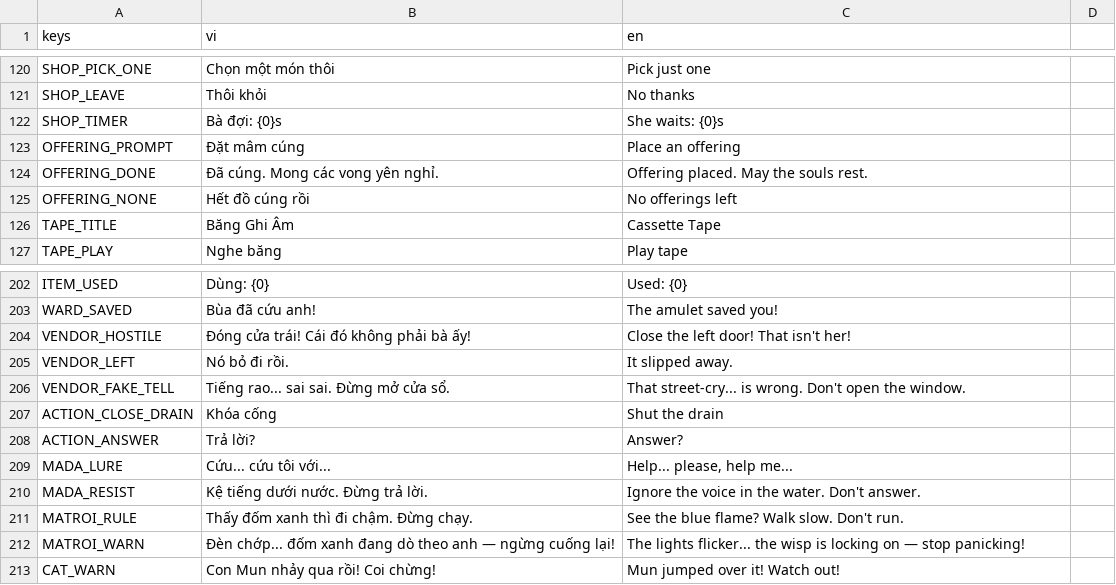
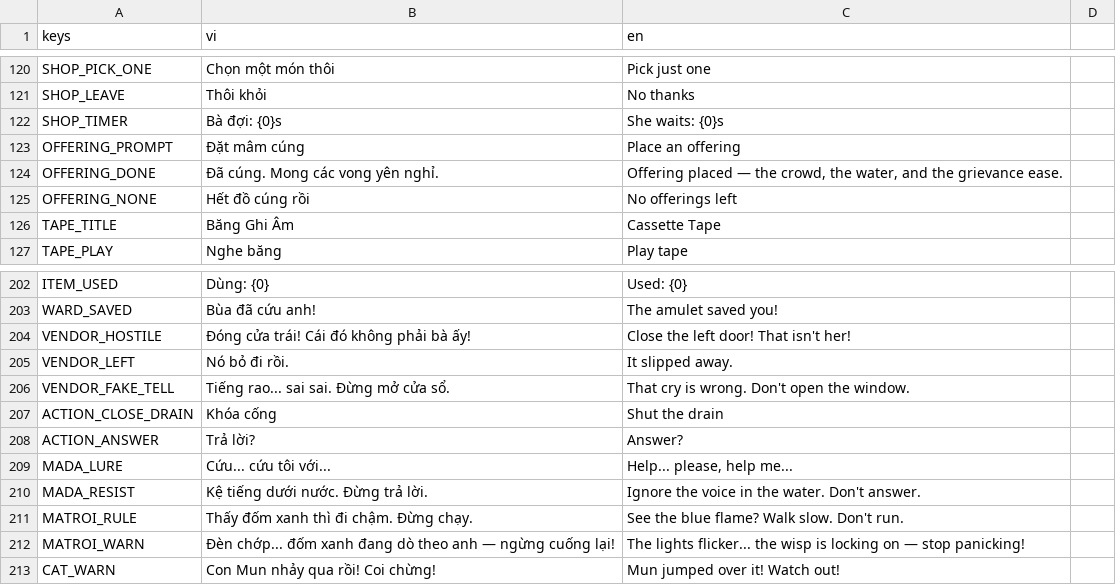
Before and after one commit to cthpAiden/nightwatch, a CSV file: localization/strings.csv, drawn as a sheet; only a part is shown, gaps mark what is left out; the diff covers the shown part only.

```diff
--- a/localization/strings.csv
+++ b/localization/strings.csv
@@ -123,3 +123,3 @@ SHOP_TIMER,Bà đợi: {0}s,She waits: {0}s
 OFFERING_PROMPT,Đặt mâm cúng,Place an offering
-OFFERING_DONE,Đã cúng. Mong các vong yên nghỉ.,Offering placed. May the souls rest.
+OFFERING_DONE,Đã cúng. Mong các vong yên nghỉ.,"Offering placed — the crowd, the water, and the grievance ease."
 OFFERING_NONE,Hết đồ cúng rồi,No offerings left
@@ -205,3 +205,3 @@ VENDOR_HOSTILE,"Đóng cửa trái! Cái đó không phải bà ấy!","Close th
 VENDOR_LEFT,Nó bỏ đi rồi.,It slipped away.
-VENDOR_FAKE_TELL,"Tiếng rao... sai sai. Đừng mở cửa sổ.","That street-cry... is wrong. Don't open the window."
+VENDOR_FAKE_TELL,"Tiếng rao... sai sai. Đừng mở cửa sổ.","That cry is wrong. Don't open the window."
 ACTION_CLOSE_DRAIN,Khóa cống,Shut the drain
```
Also changed, not shown: 7 added rows and 7 edited cells elsewhere in this file, 5 other files.
